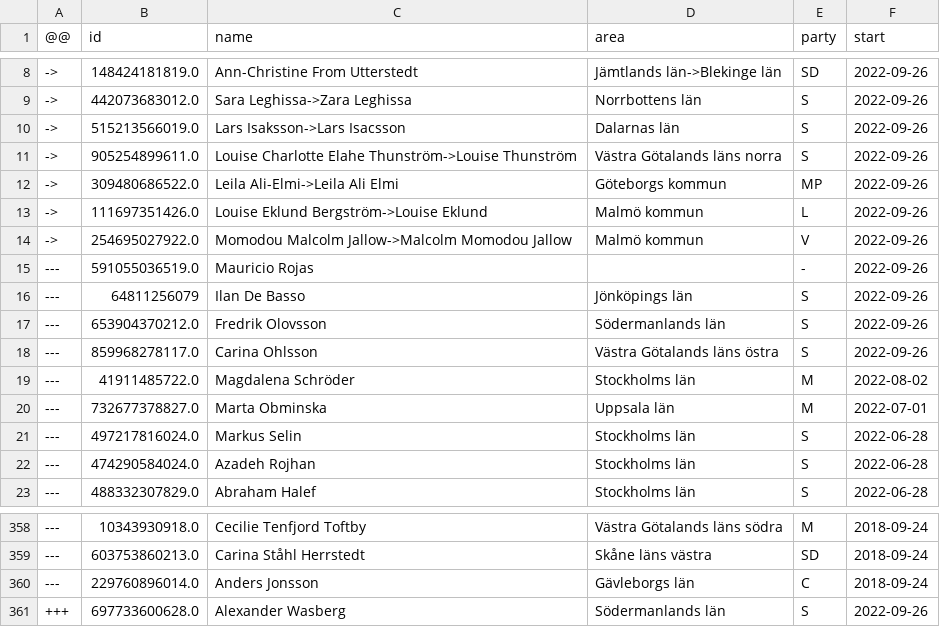
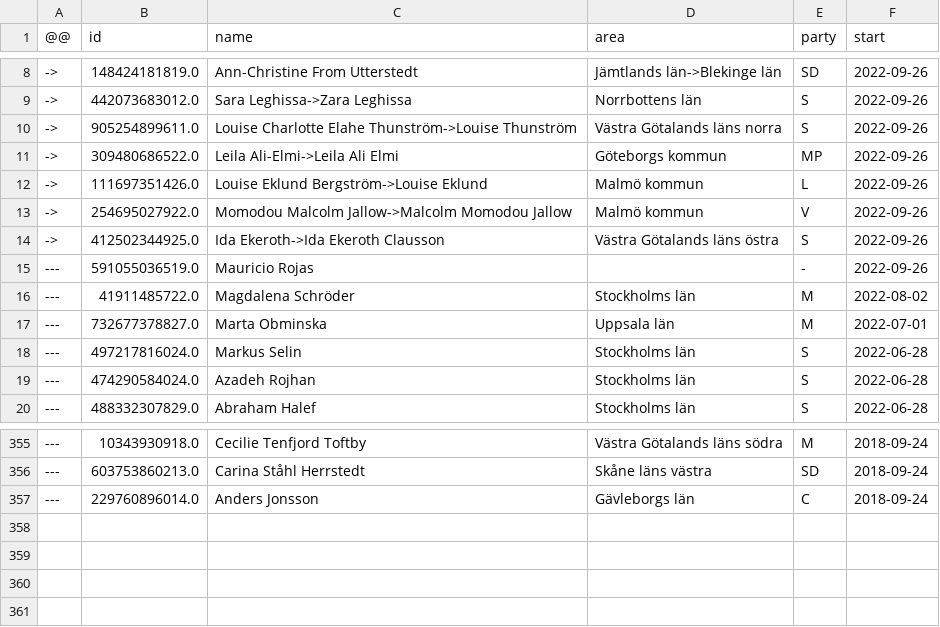
Before and after one commit to every-politician-scrapers/sweden-riksdag-api-current, a CSV file: data/diff.csv, drawn as a sheet; only a part is shown, gaps mark what is left out.

```diff
--- a/data/diff.csv
+++ b/data/diff.csv
@@ -9,3 +9,2 @@
 ->,442073683012.0,Sara Leghissa->Zara Leghissa,Norrbottens län,S,2022-09-26
-->,515213566019.0,Lars Isaksson->Lars Isacsson,Dalarnas län,S,2022-09-26
 ->,905254899611.0,Louise Charlotte Elahe Thunström->Louise Thunström,Västra Götalands läns norra,S,2022-09-26
@@ -14,6 +13,4 @@
 ->,254695027922.0,Momodou Malcolm Jallow->Malcolm Momodou Jallow,Malmö kommun,V,2022-09-26
+->,412502344925.0,Ida Ekeroth->Ida Ekeroth Clausson,Västra Götalands läns östra,S,2022-09-26
 ---,591055036519.0,Mauricio Rojas,,-,2022-09-26
----,64811256079,Ilan De Basso,Jönköpings län,S,2022-09-26
----,653904370212.0,Fredrik Olovsson,Södermanlands län,S,2022-09-26
----,859968278117.0,Carina Ohlsson,Västra Götalands läns östra,S,2022-09-26
 ---,41911485722.0,Magdalena Schröder,Stockholms län,M,2022-08-02
@@ -360,2 +357 @@
 ---,229760896014.0,Anders Jonsson,Gävleborgs län,C,2018-09-24
-+++,697733600628.0,Alexander Wasberg,Södermanlands län,S,2022-09-26
```
Also changed, not shown: data/official.csv, data/wikidata.csv.
